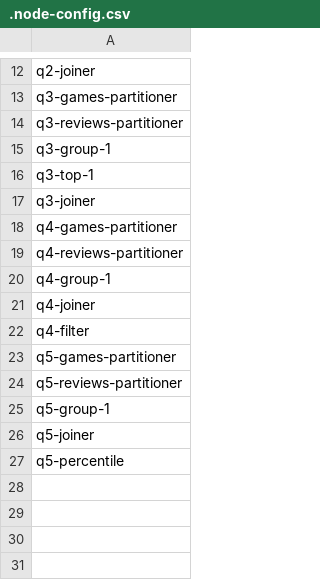
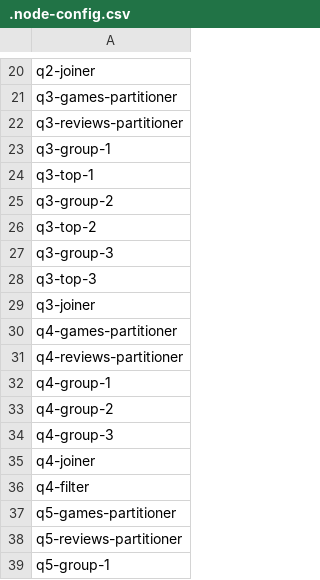
Before and after one commit to JulianGCalderon-FIUBA/distribuidos-tp1, a CSV file: .node-config.csv, drawn as a sheet; only a part is shown, gaps mark what is left out; the shorter side is filled out with more unchanged rows; the diff covers the shown part only; the diff names each change by its address in the sheet, - before the commit and + after, or states it on an @@ line.

Commit message:
Tolerance group by joiner (#111)
* Persist to dis

* Add more clients

* Add more nodes for better testing

```diff
--- a/.node-config.csv
+++ b/.node-config.csv
+row 25: q3-group-2
+row 26: q3-top-2
+row 27: q3-group-3
+row 28: q3-top-3
+row 33: q4-group-2
+row 34: q4-group-3
```
Also changed, not shown: 10 added rows elsewhere in this file, 3 other files.
